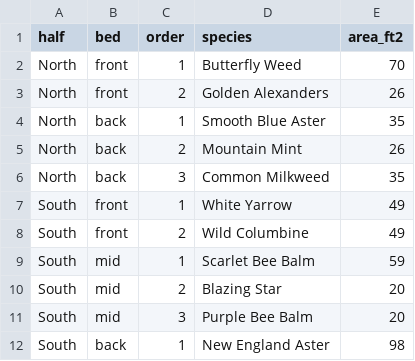
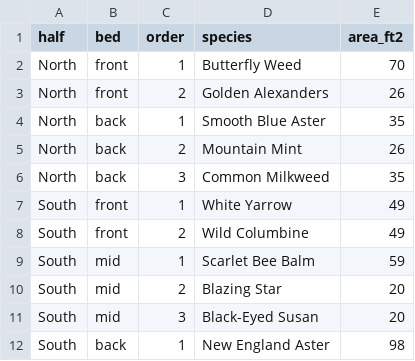
Before and after one commit to dev-grimnir/meadow-public, a CSV file: data/layout.csv, drawn as a sheet.

```diff
--- a/data/layout.csv
+++ b/data/layout.csv
@@ -10,3 +10,3 @@ South,mid,1,Scarlet Bee Balm,59
 South,mid,2,Blazing Star,20
-South,mid,3,Purple Bee Balm,20
+South,mid,3,Black-Eyed Susan,20
 South,back,1,New England Aster,98
```
Also changed, not shown: data/species.csv, 4 other files.
